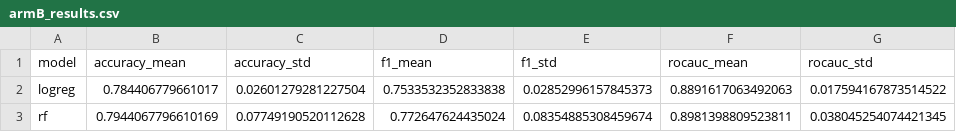
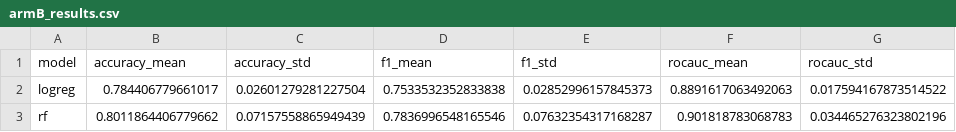
Before and after one commit to zzz271828/FIT2082_Research, a CSV file: results/armB_results.csv (was armB_results.csv), drawn as a sheet.

```diff
--- a/armB_results.csv
+++ b/results/armB_results.csv
@@ -2,2 +2,2 @@ model,accuracy_mean,accuracy_std,f1_mean,f1_std,rocauc_mean,rocauc_std
 logreg,0.784406779661017,0.02601279281227504,0.7533532352833838,0.02852996157845373,0.8891617063492063,0.017594167873514522
-rf,0.7944067796610169,0.07749190520112628,0.772647624435024,0.08354885308459674,0.8981398809523811,0.038045254074421345
+rf,0.8011864406779662,0.07157558865949439,0.7836996548165546,0.07632354317168287,0.901818783068783,0.034465276323802196
```
Also changed, not shown: results/armB_sex_specific_results.csv, 42 other files.
